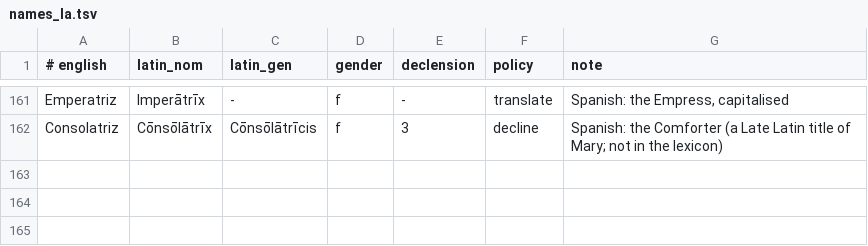
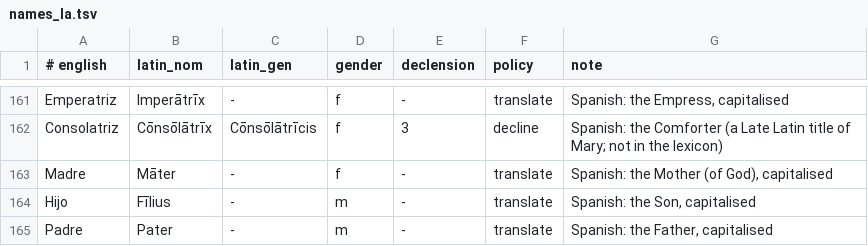
Before and after one commit to oldenKnight/vetusPoeta, a TSV file: data/curated/names_la.tsv, drawn as a sheet; only a part is shown, gaps mark what is left out; the diff names each change by its address in the sheet, - before the commit and + after, or states it on an @@ line.

```diff
--- a/data/curated/names_la.tsv
+++ b/data/curated/names_la.tsv
+row 163: Madre | Māter | - | f | - | translate | Spanish: the Mother (of God), capitalised
+row 164: Hijo | Fīlius | - | m | - | translate | Spanish: the Son, capitalised
+row 165: Padre | Pater | - | m | - | translate | Spanish: the Father, capitalised
```
Also changed, not shown: data/curated/gloss_es_la.tsv, data/curated/phrasebook_en_la.tsv, 16 other files.
